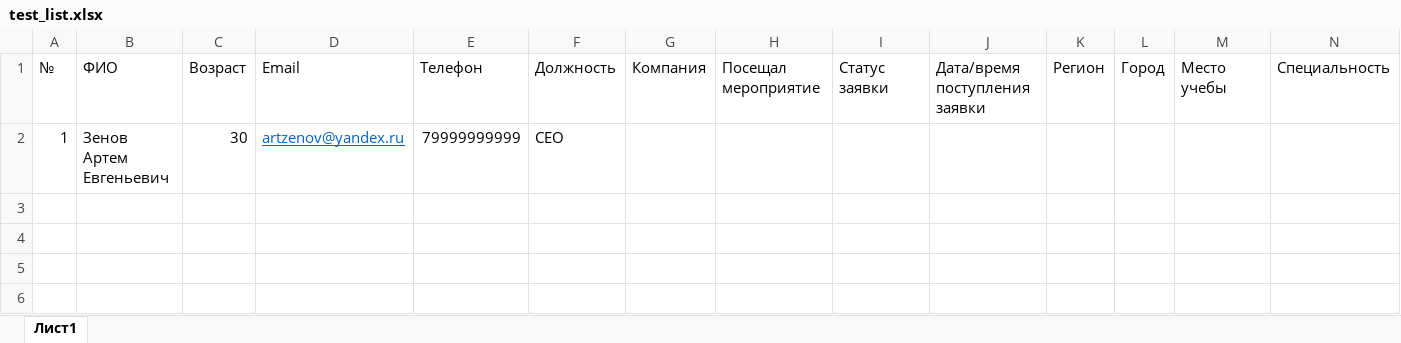
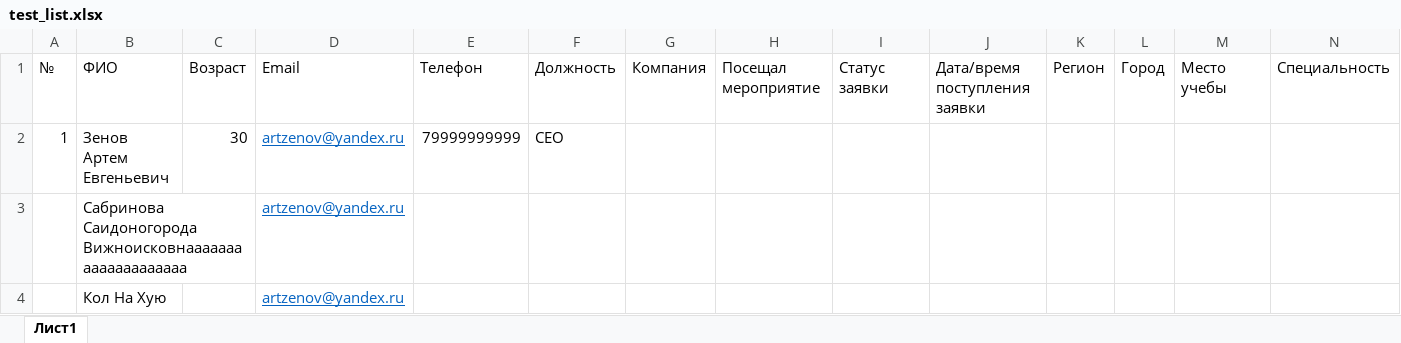
Before and after one commit to ArtZenov/SertAutogenPy, an Excel workbook: data/test_list.xlsx, sheet Лист1, drawn as a sheet; only a part is shown; values as stored, in another font and other column widths than the file's, no borders; rows hold the shown columns only; the diff names each change by its address in the sheet, - before the commit and + after, or states it on an @@ line.

Commit message:
dynamic name adjustment

```diff
--- a/data/test_list.xlsx (sheet Лист1)
+++ b/data/test_list.xlsx (sheet Лист1)
+row 3:  | Сабринова Саидоногорода Вижноисковнаааааааааааааааааааа |  | artzenov@yandex.ru
+row 4:  | Кол На Хую |  | artzenov@yandex.ru
```
